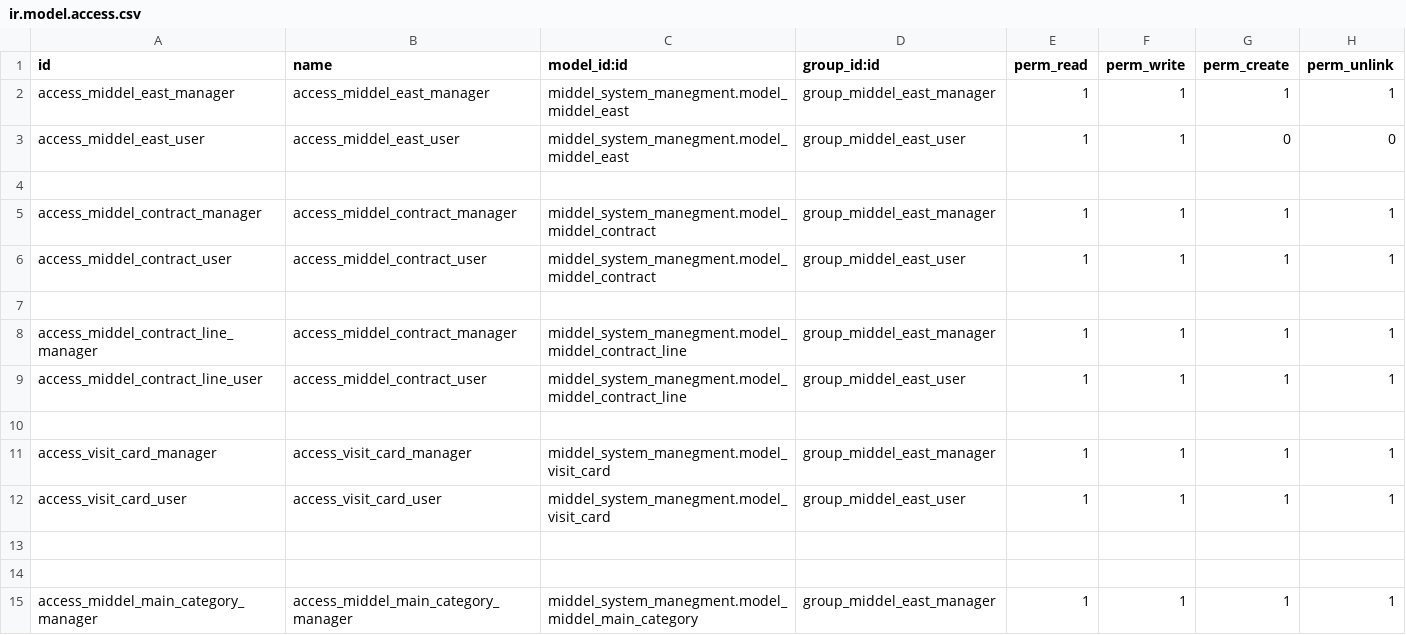
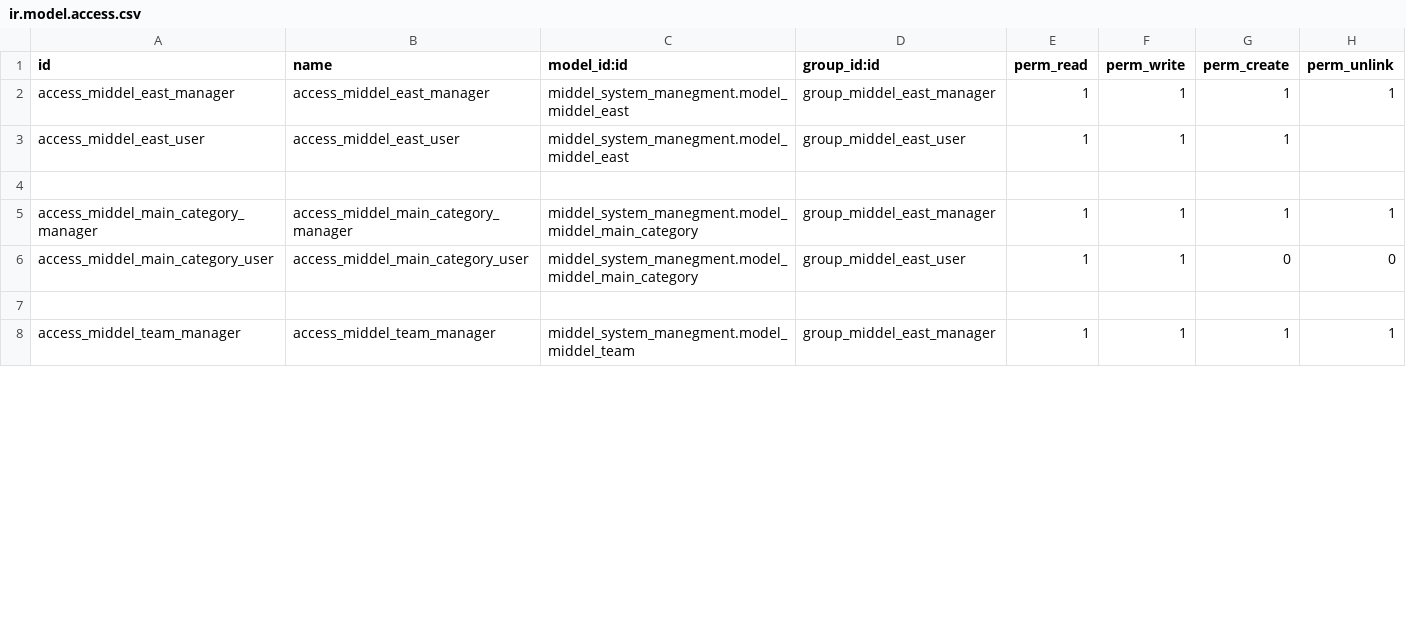
Before and after one commit to basherdawod/Tanweer, a CSV file: middel_system_manegment/security/ir.model.access.csv, drawn as a sheet; only a part is shown; the shorter side is filled out with more unchanged rows; the diff covers the shown part only.

Commit message:
add report middel east

```diff
--- a/middel_system_manegment/security/ir.model.access.csv
+++ b/middel_system_manegment/security/ir.model.access.csv
@@ -2,13 +2,3 @@ id,name,model_id:id,group_id:id,perm_read,perm_write,perm_create,perm_unlink
 access_middel_east_manager,access_middel_east_manager,middel_system_manegment.model_middel_east,group_middel_east_manager,1,1,1,1
-access_middel_east_user,access_middel_east_user,middel_system_manegment.model_middel_east,group_middel_east_user,1,1,0,0
-
-access_middel_contract_manager,access_middel_contract_manager,middel_system_manegment.model_middel_contract,group_middel_east_manager,1,1,1,1
-access_middel_contract_user,access_middel_contract_user,middel_system_manegment.model_middel_contract,group_middel_east_user,1,1,1,1
-
-access_middel_contract_line_manager,access_middel_contract_manager,middel_system_manegment.model_middel_contract_line,group_middel_east_manager,1,1,1,1
-access_middel_contract_line_user,access_middel_contract_user,middel_system_manegment.model_middel_contract_line,group_middel_east_user,1,1,1,1
-
-access_visit_card_manager,access_visit_card_manager,middel_system_manegment.model_visit_card,group_middel_east_manager,1,1,1,1
-access_visit_card_user,access_visit_card_user,middel_system_manegment.model_visit_card,group_middel_east_user,1,1,1,1
-
+access_middel_east_user,access_middel_east_user,middel_system_manegment.model_middel_east,group_middel_east_user,1,1,1,
 
```
Also changed, not shown: 20 added rows, 7 removed rows and 10 edited cells elsewhere in this file, 31 other files.
